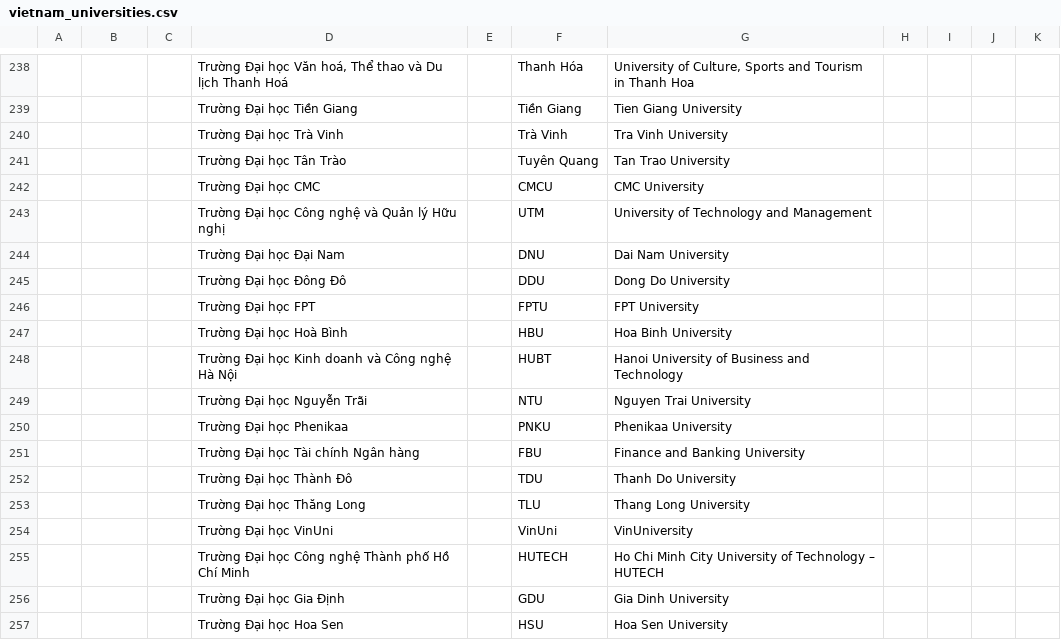
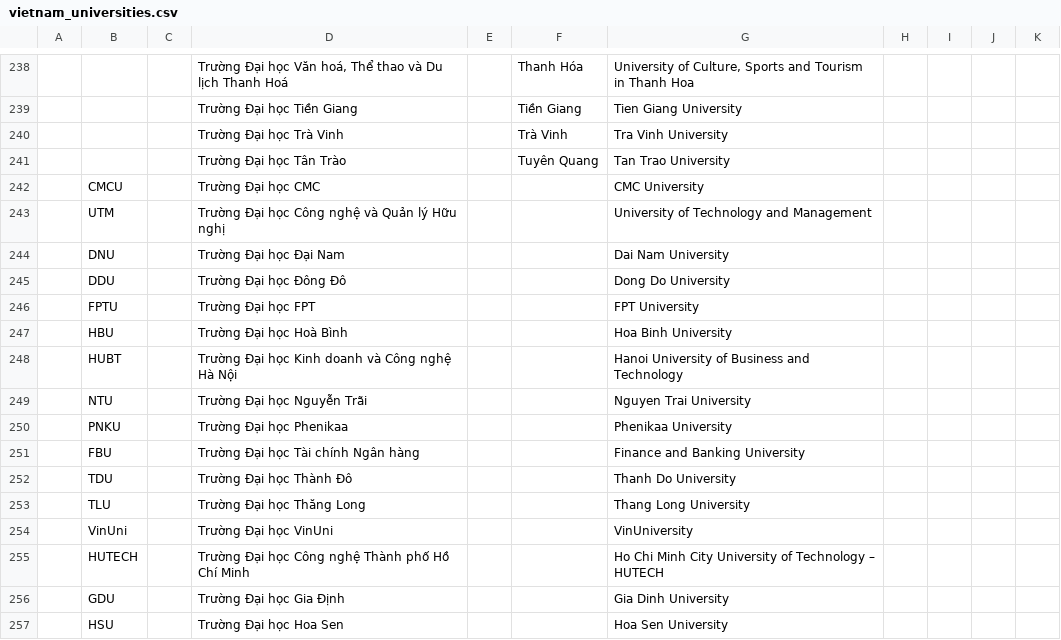
Before and after one commit to maycuatroi/common-public-metadata, a CSV file: data/vietnam_universities.csv, drawn as a sheet; only a part is shown, gaps mark what is left out; the diff covers the shown part only; the diff names each change by its address in the sheet, - before the commit and + after, or states it on an @@ line.

Commit message:
- Update wiki

```diff
--- a/data/vietnam_universities.csv
+++ b/data/vietnam_universities.csv
-B242: (empty)
+B242: CMCU
-F242: CMCU
+F242: (empty)
-B243: (empty)
+B243: UTM
-F243: UTM
+F243: (empty)
-B244: (empty)
+B244: DNU
-F244: DNU
+F244: (empty)
-B245: (empty)
+B245: DDU
-F245: DDU
+F245: (empty)
-B246: (empty)
+B246: FPTU
-F246: FPTU
+F246: (empty)
-B247: (empty)
+B247: HBU
-F247: HBU
+F247: (empty)
-B248: (empty)
+B248: HUBT
-F248: HUBT
+F248: (empty)
-B249: (empty)
+B249: NTU
-F249: NTU
+F249: (empty)
-B250: (empty)
+B250: PNKU
-F250: PNKU
+F250: (empty)
-B251: (empty)
+B251: FBU
-F251: FBU
+F251: (empty)
-B252: (empty)
+B252: TDU
-F252: TDU
+F252: (empty)
-B253: (empty)
+B253: TLU
-F253: TLU
+F253: (empty)
-B254: (empty)
+B254: VinUni
-F254: VinUni
+F254: (empty)
-B255: (empty)
+B255: HUTECH
-F255: HUTECH
+F255: (empty)
-B256: (empty)
+B256: GDU
-F256: GDU
+F256: (empty)
-B257: (empty)
+B257: HSU
-F257: HSU
+F257: (empty)
```
Also changed, not shown: 86 edited cells elsewhere in this file.
